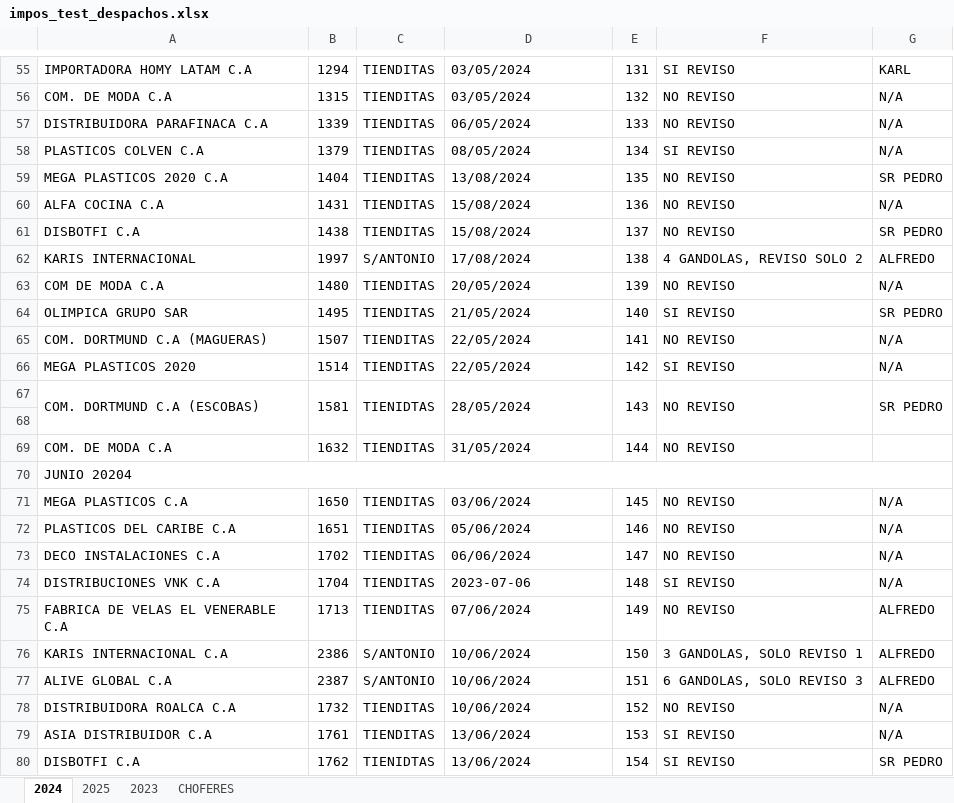
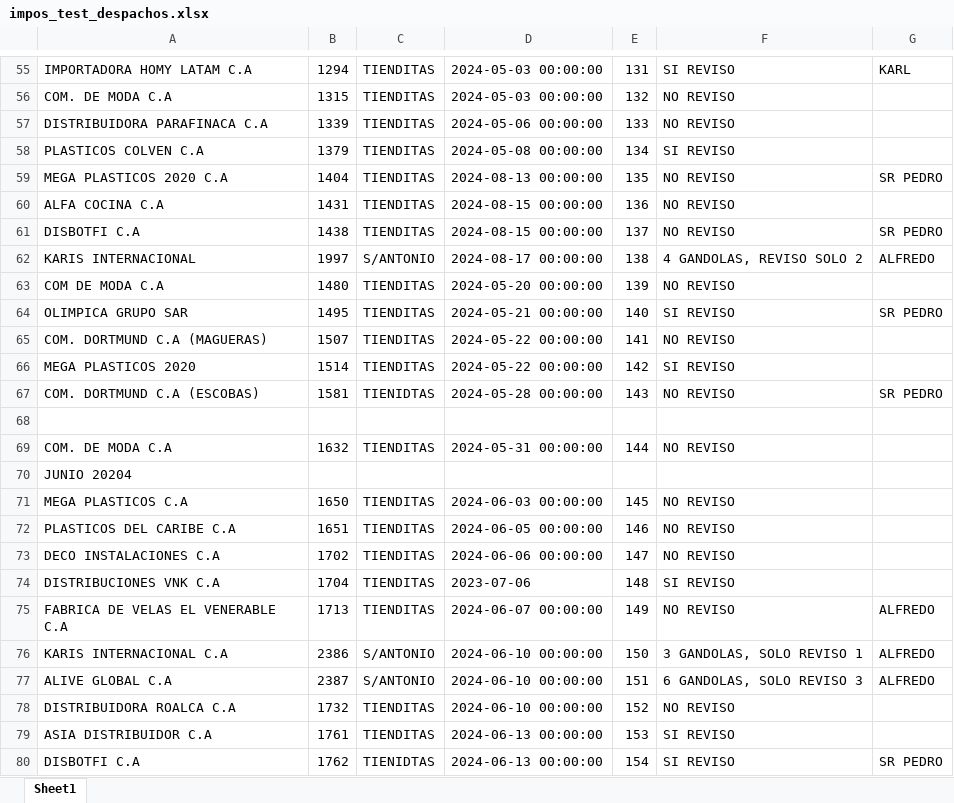
Before and after one commit to sergioantia-cyber/Aduanas, an Excel workbook: impos_test_despachos.xlsx, sheet Sheet1, drawn as a sheet; only a part is shown, gaps mark what is left out; values as stored, in another font and other column widths than the file's, no cell formats; removed rows and columns are numbered as before the commit, all else as after; the diff covers the shown part only; the diff names each change by its address in the sheet, - before the commit and + after, or states it on an @@ line.

```diff
--- a/impos_test_despachos.xlsx (sheet Sheet1)
+++ b/impos_test_despachos.xlsx (sheet Sheet1)
-sheet tab: 2024
+sheet tab: Sheet1
-sheet tab: 2025
-sheet tab: 2023
-sheet tab: CHOFERES
-D55:D56: 03/05/2024
+D55:D56: 2024-05-03 00:00:00
-G56:G58: N/A
+G56:G58: (empty)
-D57: 06/05/2024
+D57: 2024-05-06 00:00:00
-D58: 08/05/2024
+D58: 2024-05-08 00:00:00
-D59: 13/08/2024
+D59: 2024-08-13 00:00:00
-D60:D61: 15/08/2024
+D60:D61: 2024-08-15 00:00:00
-G60: N/A
+G60: (empty)
-D62: 17/08/2024
+D62: 2024-08-17 00:00:00
-D63: 20/05/2024
+D63: 2024-05-20 00:00:00
-G63: N/A
+G63: (empty)
-D64: 21/05/2024
+D64: 2024-05-21 00:00:00
-D65:D66: 22/05/2024
+D65:D66: 2024-05-22 00:00:00
-G65:G66: N/A
+G65:G66: (empty)
-A67:A68 merged
-B67:B68 merged
-C67:C68 merged
-D67: 28/05/2024
+D67: 2024-05-28 00:00:00
-D67:D68 merged
-E67:E68 merged
-F67:F68 merged
-G67:G68 merged
-D69: 31/05/2024
+D69: 2024-05-31 00:00:00
-A70:G70 merged
-D71: 03/06/2024
+D71: 2024-06-03 00:00:00
-G71:G74: N/A
+G71:G74: (empty)
-D72: 05/06/2024
+D72: 2024-06-05 00:00:00
-D73: 06/06/2024
+D73: 2024-06-06 00:00:00
-D75: 07/06/2024
+D75: 2024-06-07 00:00:00
-D76:D78: 10/06/2024
+D76:D78: 2024-06-10 00:00:00
-G78:G79: N/A
+G78:G79: (empty)
-D79:D80: 13/06/2024
+D79:D80: 2024-06-13 00:00:00
```
Also changed, not shown: 8 added rows, 8 removed rows, 173 edited cells and merged cells elsewhere in this sheet, cell formats, 3 other files.
